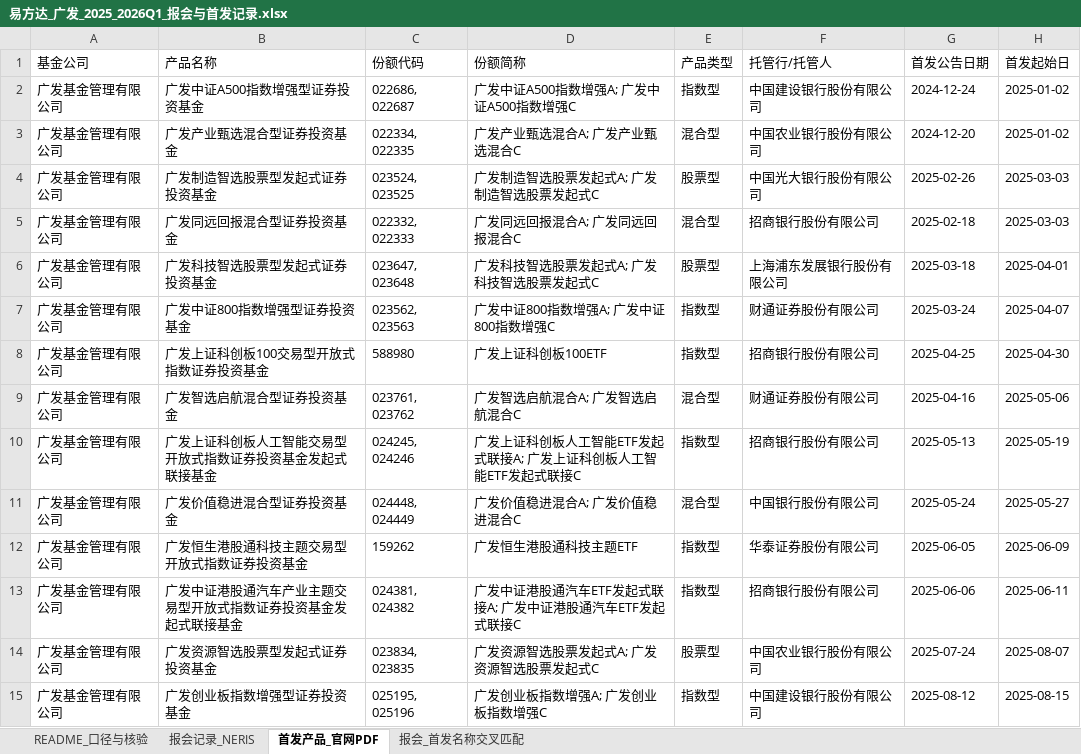
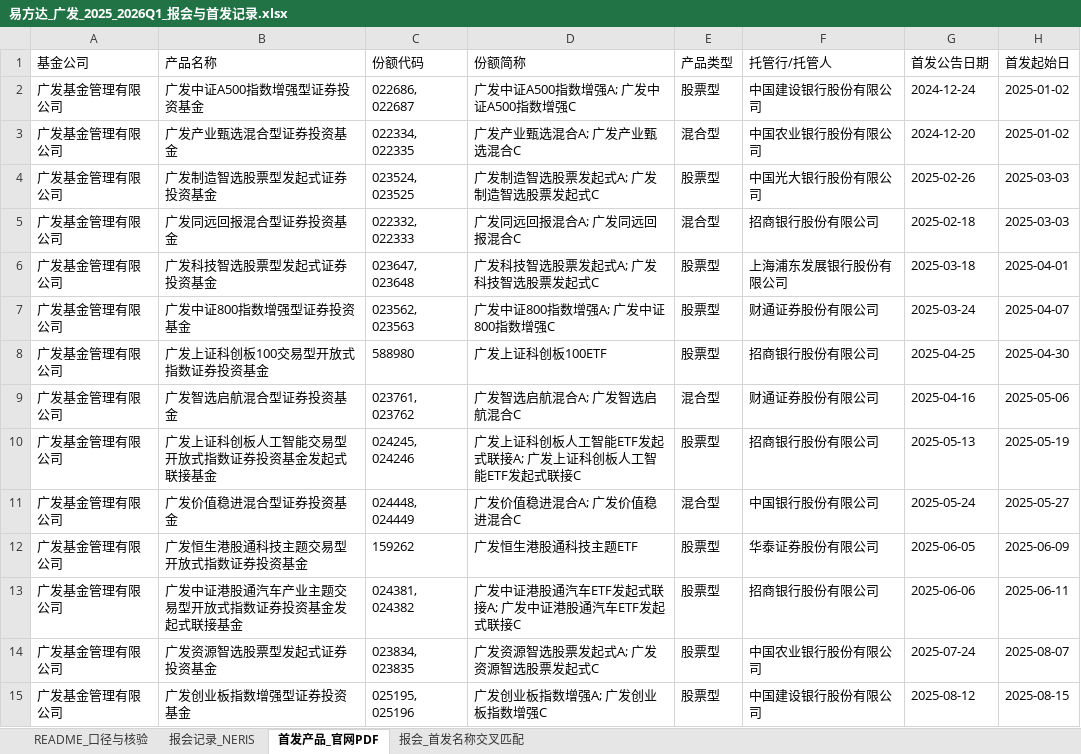
Before and after one commit to linzhuoran79/china-nev-6seater-hub, an Excel workbook: outputs/fund_records/易方达_广发_2025_2026Q1_报会与首发记录.xlsx, sheet 首发产品_官网PDF, drawn as a sheet; only a part is shown; values as stored, in another font and other column widths than the file's, no borders; the diff covers the shown part only; the diff names each change by its address in the sheet, - before the commit and + after, or states it on an @@ line.

```diff
--- a/outputs/fund_records/易方达_广发_2025_2026Q1_报会与首发记录.xlsx (sheet 首发产品_官网PDF)
+++ b/outputs/fund_records/易方达_广发_2025_2026Q1_报会与首发记录.xlsx (sheet 首发产品_官网PDF)
-E2 (产品类型): 指数型
+E2 (产品类型): 股票型
-E7:E8 (产品类型): 指数型
+E7:E8 (产品类型): 股票型
-E10 (产品类型): 指数型
+E10 (产品类型): 股票型
-E12:E13 (产品类型): 指数型
+E12:E13 (产品类型): 股票型
-E15 (产品类型): 指数型
+E15 (产品类型): 股票型
```
Also changed, not shown: 39 edited cells elsewhere in this sheet, sheet 报会记录_NERIS, sheet README_口径与核验, 3 other files.
